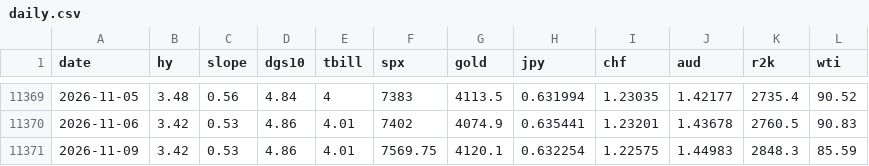
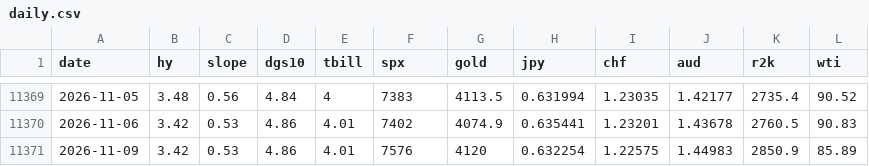
Before and after one commit to jbirnie209/strategy-dashboard, a CSV file: data/daily.csv, drawn as a sheet; only a part is shown, gaps mark what is left out.

```diff
--- a/data/daily.csv
+++ b/data/daily.csv
@@ -11370,2 +11370,2 @@ date,hy,slope,dgs10,tbill,spx,gold,jpy,chf,aud,r2k,wti
 2026-11-06,3.42,0.53,4.86,4.01,7402,4074.9,0.635441,1.23201,1.43678,2760.5,90.83
-2026-11-09,3.42,0.53,4.86,4.01,7569.75,4120.1,0.632254,1.22575,1.44983,2848.3,85.59
+2026-11-09,3.42,0.53,4.86,4.01,7576,4120,0.632254,1.22575,1.44983,2850.9,85.89
```
Also changed, not shown: 1 other file.
